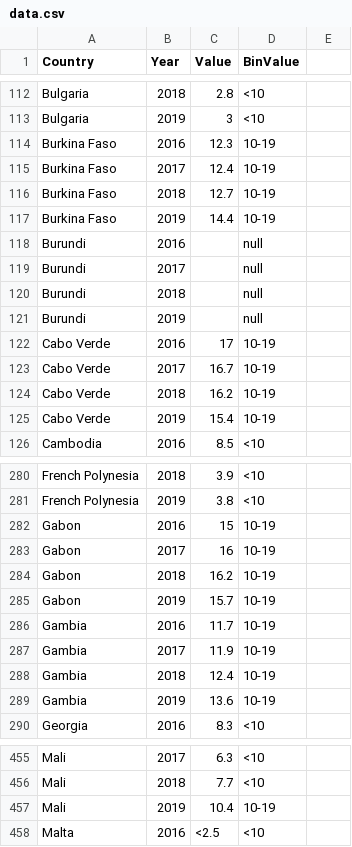
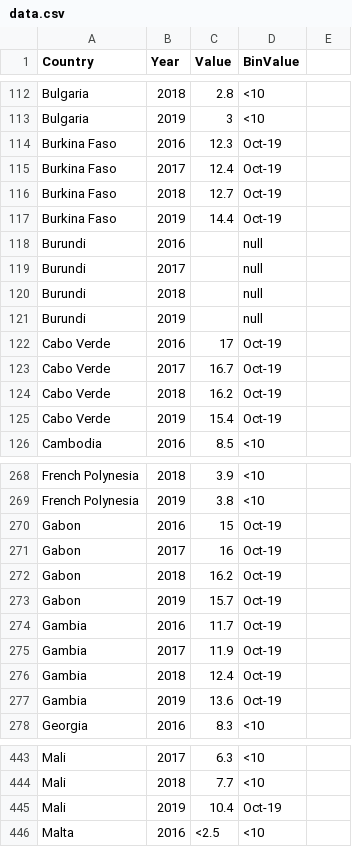
Before and after one commit to vgoh1/3179-HW9, a CSV file: data/data.csv, drawn as a sheet; only a part is shown, gaps mark what is left out; the diff covers the shown part only.

```diff
--- a/data/data.csv
+++ b/data/data.csv
@@ -113,6 +113,6 @@ Bulgaria,2018,2.8,<10
 Bulgaria,2019,3,<10
-Burkina Faso,2016,12.3,10-19
-Burkina Faso,2017,12.4,10-19
-Burkina Faso,2018,12.7,10-19
-Burkina Faso,2019,14.4,10-19
+Burkina Faso,2016,12.3,Oct-19
+Burkina Faso,2017,12.4,Oct-19
+Burkina Faso,2018,12.7,Oct-19
+Burkina Faso,2019,14.4,Oct-19
 Burundi,2016,,null
@@ -121,6 +121,6 @@ Burundi,2018,,null
 Burundi,2019,,null
-Cabo Verde,2016,17,10-19
-Cabo Verde,2017,16.7,10-19
-Cabo Verde,2018,16.2,10-19
-Cabo Verde,2019,15.4,10-19
+Cabo Verde,2016,17,Oct-19
+Cabo Verde,2017,16.7,Oct-19
+Cabo Verde,2018,16.2,Oct-19
+Cabo Verde,2019,15.4,Oct-19
 Cambodia,2016,8.5,<10
@@ -281,10 +269,10 @@ French Polynesia,2018,3.9,<10
 French Polynesia,2019,3.8,<10
-Gabon,2016,15,10-19
-Gabon,2017,16,10-19
-Gabon,2018,16.2,10-19
-Gabon,2019,15.7,10-19
-Gambia,2016,11.7,10-19
-Gambia,2017,11.9,10-19
-Gambia,2018,12.4,10-19
-Gambia,2019,13.6,10-19
+Gabon,2016,15,Oct-19
+Gabon,2017,16,Oct-19
+Gabon,2018,16.2,Oct-19
+Gabon,2019,15.7,Oct-19
+Gambia,2016,11.7,Oct-19
+Gambia,2017,11.9,Oct-19
+Gambia,2018,12.4,Oct-19
+Gambia,2019,13.6,Oct-19
 Georgia,2016,8.3,<10
@@ -456,3 +444,3 @@ Mali,2017,6.3,<10
 Mali,2018,7.7,<10
-Mali,2019,10.4,10-19
+Mali,2019,10.4,Oct-19
 Malta,2016,<2.5,<10
```
Also changed, not shown: 4 added rows, 16 removed rows and 74 edited cells elsewhere in this file, 1 other file.
